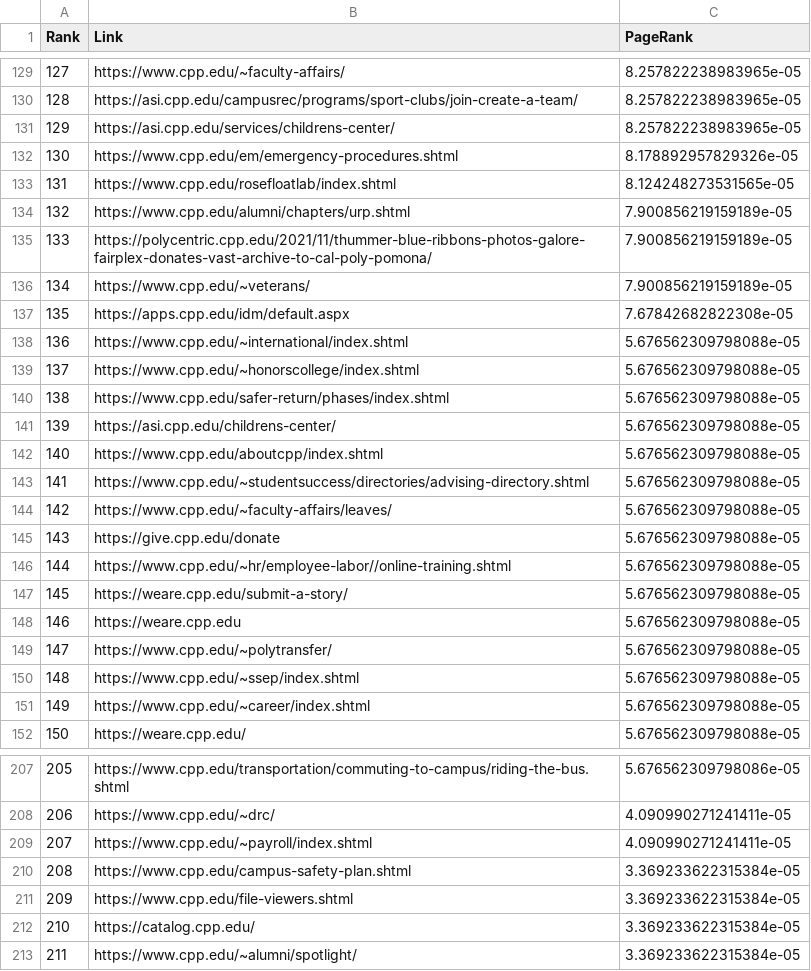
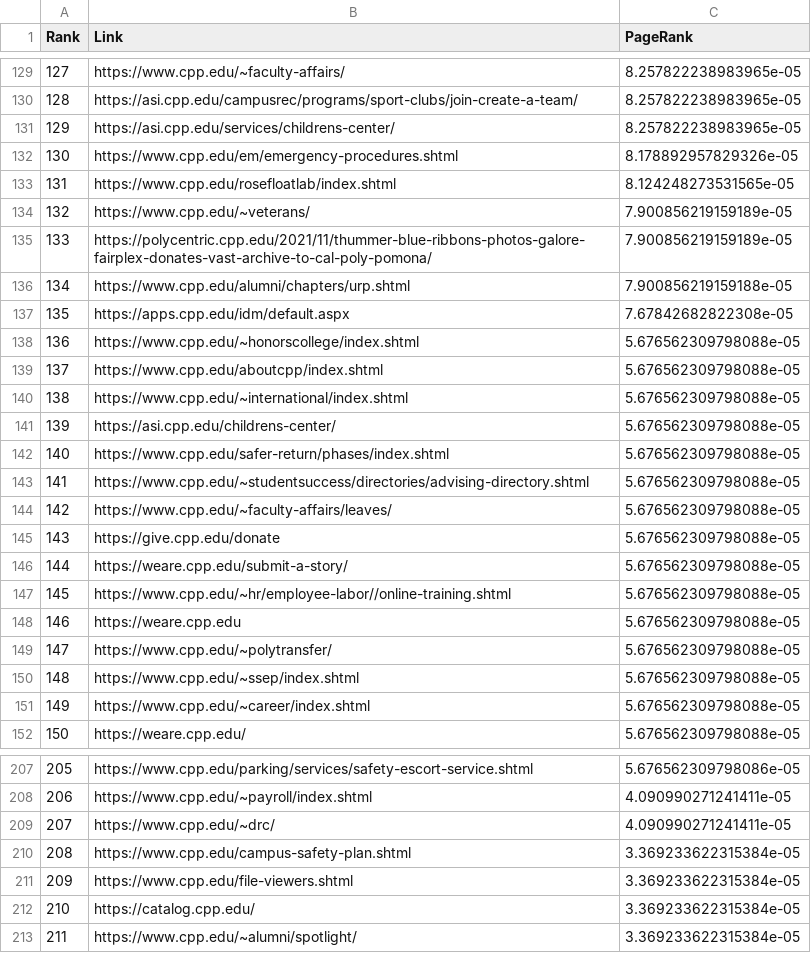
Before and after one commit to Arsham1024/WebSearchEngines, a CSV file: Project2_PageRank/CPP/Data/listRanked.csv, drawn as a sheet; only a part is shown, gaps mark what is left out; the diff covers the shown part only.

```diff
--- a/Project2_PageRank/CPP/Data/listRanked.csv
+++ b/Project2_PageRank/CPP/Data/listRanked.csv
@@ -133,11 +133,11 @@ Rank,Link,PageRank
 131,https://www.cpp.edu/rosefloatlab/index.shtml,8.124248273531565e-05
-132,https://www.cpp.edu/alumni/chapters/urp.shtml,7.900856219159189e-05
+132,https://www.cpp.edu/~veterans/,7.900856219159189e-05
 133,https://polycentric.cpp.edu/2021/11/thummer-blue-ribbons-photos-galore-fairplex-donates-vast-archive-to-cal-poly-pomona/,7.900856219159189e-05
-134,https://www.cpp.edu/~veterans/,7.900856219159189e-05
+134,https://www.cpp.edu/alumni/chapters/urp.shtml,7.900856219159188e-05
 135,https://apps.cpp.edu/idm/default.aspx,7.67842682822308e-05
-136,https://www.cpp.edu/~international/index.shtml,5.676562309798088e-05
-137,https://www.cpp.edu/~honorscollege/index.shtml,5.676562309798088e-05
-138,https://www.cpp.edu/safer-return/phases/index.shtml,5.676562309798088e-05
+136,https://www.cpp.edu/~honorscollege/index.shtml,5.676562309798088e-05
+137,https://www.cpp.edu/aboutcpp/index.shtml,5.676562309798088e-05
+138,https://www.cpp.edu/~international/index.shtml,5.676562309798088e-05
 139,https://asi.cpp.edu/childrens-center/,5.676562309798088e-05
-140,https://www.cpp.edu/aboutcpp/index.shtml,5.676562309798088e-05
+140,https://www.cpp.edu/safer-return/phases/index.shtml,5.676562309798088e-05
 141,https://www.cpp.edu/~studentsuccess/directories/advising-directory.shtml,5.676562309798088e-05
@@ -145,4 +145,4 @@ Rank,Link,PageRank
 143,https://give.cpp.edu/donate,5.676562309798088e-05
-144,https://www.cpp.edu/~hr/employee-labor//online-training.shtml,5.676562309798088e-05
-145,https://weare.cpp.edu/submit-a-story/,5.676562309798088e-05
+144,https://weare.cpp.edu/submit-a-story/,5.676562309798088e-05
+145,https://www.cpp.edu/~hr/employee-labor//online-training.shtml,5.676562309798088e-05
 146,https://weare.cpp.edu,5.676562309798088e-05
@@ -207,4 +207,4 @@ Rank,Link,PageRank
-205,https://www.cpp.edu/transportation/commuting-to-campus/riding-the-bus.shtml,5.676562309798086e-05
-206,https://www.cpp.edu/~drc/,4.090990271241411e-05
-207,https://www.cpp.edu/~payroll/index.shtml,4.090990271241411e-05
+205,https://www.cpp.edu/parking/services/safety-escort-service.shtml,5.676562309798086e-05
+206,https://www.cpp.edu/~payroll/index.shtml,4.090990271241411e-05
+207,https://www.cpp.edu/~drc/,4.090990271241411e-05
 208,https://www.cpp.edu/campus-safety-plan.shtml,3.369233622315384e-05
```
Also changed, not shown: 62 edited cells elsewhere in this file, 2 other files.
